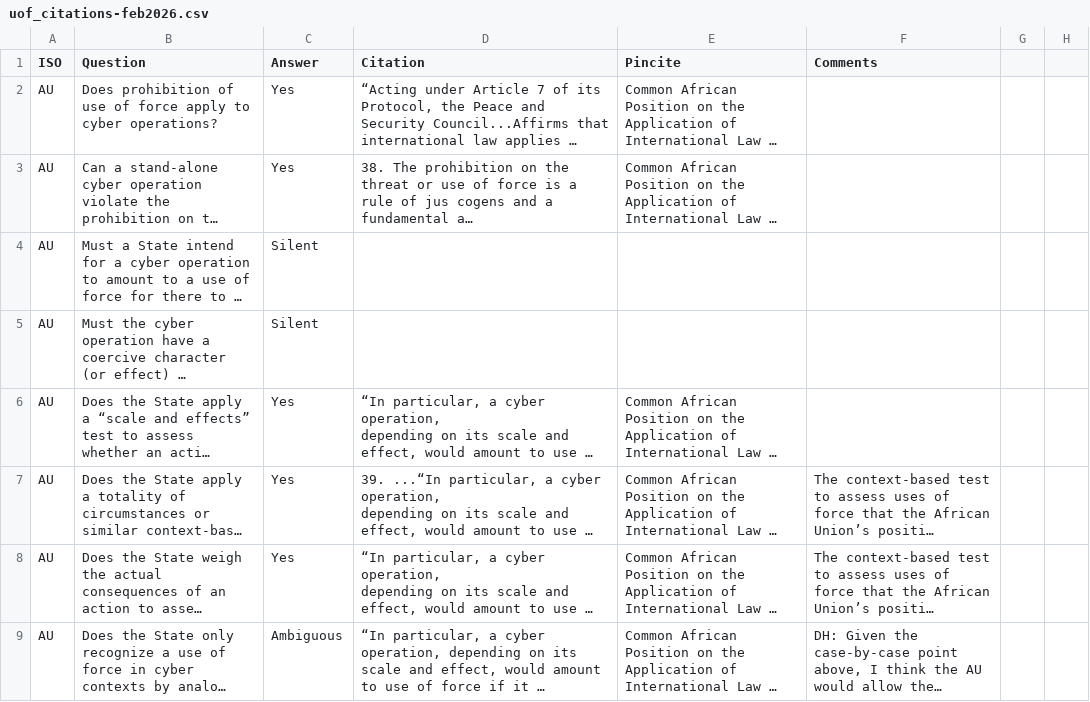
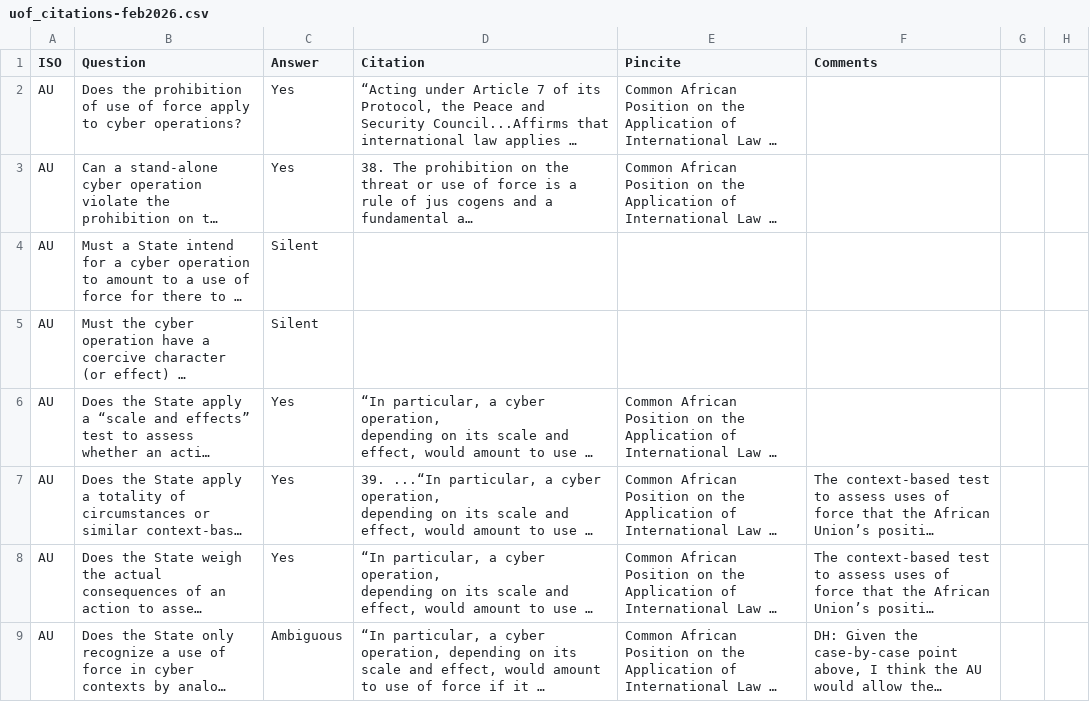
Before and after one commit to marieleponti/globalcyberlawproject-ilit, a CSV file: src/data/uof_citations-feb2026.csv, drawn as a sheet; only a part is shown; long unchanged cells end in …; the diff names each change by its address in the sheet, - before the commit and + after, or states it on an @@ line.

```diff
--- a/src/data/uof_citations-feb2026.csv
+++ b/src/data/uof_citations-feb2026.csv
-B2 (Question): Does prohibition of…
+B2 (Question): Does the prohibition of…
```
Also changed, not shown: src/data/sovereignty_citations-feb2026.csv, src/data/uof-sept2025.csv, 2 other files.
